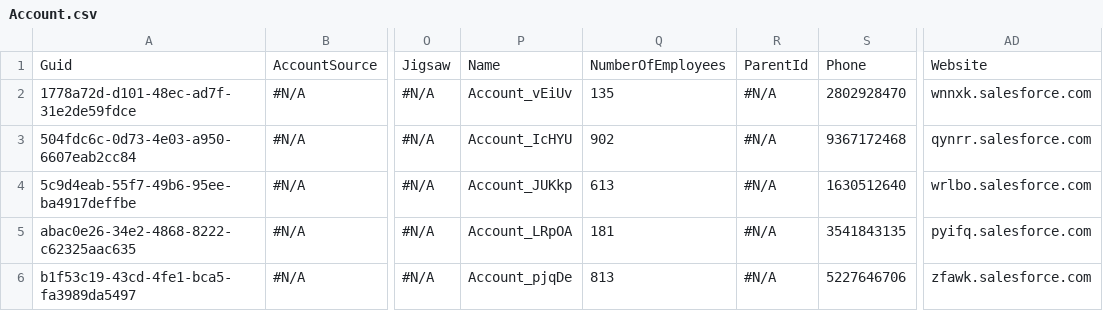
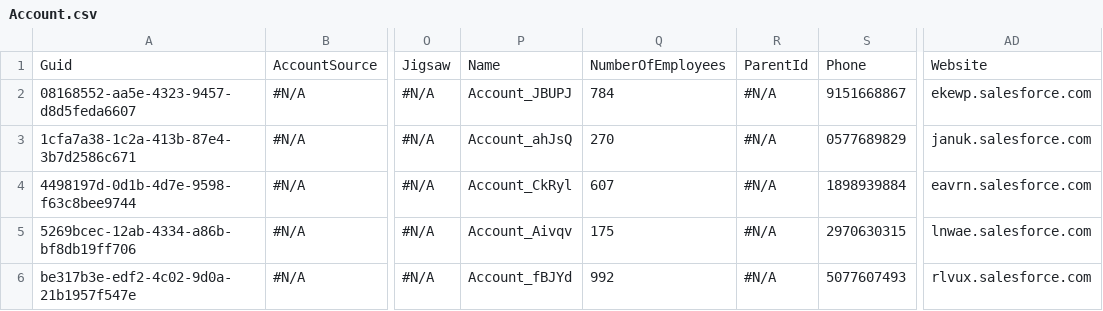
Before and after one commit to lzhdanovich/api-automation-repo, a CSV file: Account.csv, drawn as a sheet; only a part is shown, gaps mark what is left out; the diff names each change by its address in the sheet, - before the commit and + after, or states it on an @@ line.

Commit message:
Checkin for AppOps QA6 - fTW

```diff
--- a/Account.csv
+++ b/Account.csv
-A2: 1778a72d-d101-48ec-ad7f-31e2de59fdce
+A2: 08168552-aa5e-4323-9457-d8d5feda6607
-P2: Account_vEiUv
+P2: Account_JBUPJ
-Q2: 135
+Q2: 784
-S2: 2802928470
+S2: 9151668867
-AD2: wnnxk.salesforce.com
+AD2: ekewp.salesforce.com
-A3: 504fdc6c-0d73-4e03-a950-6607eab2cc84
+A3: 1cfa7a38-1c2a-413b-87e4-3b7d2586c671
-P3: Account_IcHYU
+P3: Account_ahJsQ
-Q3: 902
+Q3: 270
-S3: 9367172468
+S3: 0577689829
-AD3: qynrr.salesforce.com
+AD3: januk.salesforce.com
-A4: 5c9d4eab-55f7-49b6-95ee-ba4917deffbe
+A4: 4498197d-0d1b-4d7e-9598-f63c8bee9744
-P4: Account_JUKkp
+P4: Account_CkRyl
-Q4: 613
+Q4: 607
-S4: 1630512640
+S4: 1898939884
-AD4: wrlbo.salesforce.com
+AD4: eavrn.salesforce.com
-A5: abac0e26-34e2-4868-8222-c62325aac635
+A5: 5269bcec-12ab-4334-a86b-bf8db19ff706
-P5: Account_LRpOA
+P5: Account_Aivqv
-Q5: 181
+Q5: 175
-S5: 3541843135
+S5: 2970630315
-AD5: pyifq.salesforce.com
+AD5: lnwae.salesforce.com
-A6: b1f53c19-43cd-4fe1-bca5-fa3989da5497
+A6: be317b3e-edf2-4c02-9d0a-21b1957f547e
-P6: Account_pjqDe
+P6: Account_fBJYd
-Q6: 813
+Q6: 992
-S6: 5227646706
+S6: 5077607493
-AD6: zfawk.salesforce.com
+AD6: rlvux.salesforce.com
```
